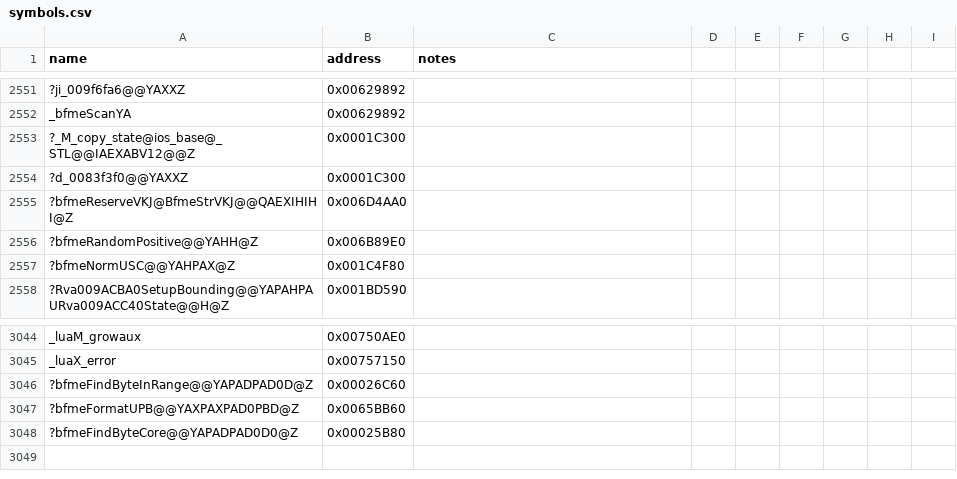
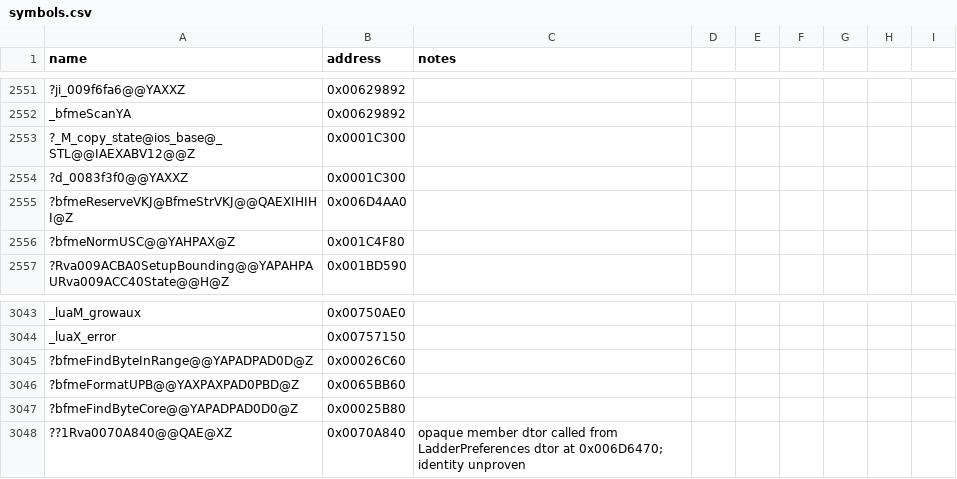
Before and after one commit to NotNBR/Open-BFME-2, a CSV file: reverse/symbols.csv, drawn as a sheet; only a part is shown, gaps mark what is left out.

Commit message:
Recover bfmeRandomPositive 65B @0x006B89E0 via BFME1 donor; pin->row upgrade
Byte-identical donor from Bfme5NinetyTwo.cpp (b1 0x00879140); name is
caller-proven by fillRandom008747F0. Distinct TU (dest occupied by
bfmeSlotAt). Drops the now-redundant pin; caller TU re-verified green.

```diff
--- a/reverse/symbols.csv
+++ b/reverse/symbols.csv
@@ -2555,3 +2555,2 @@ _bfmeScanYA,0x00629892
 ?bfmeReserveVKJ@BfmeStrVKJ@@QAEXIHIHI@Z,0x006D4AA0
-?bfmeRandomPositive@@YAHH@Z,0x006B89E0
 ?bfmeNormUSC@@YAHPAX@Z,0x001C4F80
@@ -3048 +3047,2 @@ _luaX_error,0x00757150
 ?bfmeFindByteCore@@YAPADPAD0D0@Z,0x00025B80
+??1Rva0070A840@@QAE@XZ,0x0070A840,opaque member dtor called from LadderPreferences dtor at 0x006D6470; identity unproven
```
Also changed, not shown: 2 other files.
